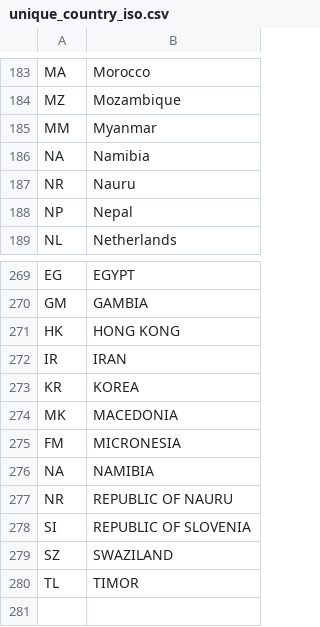
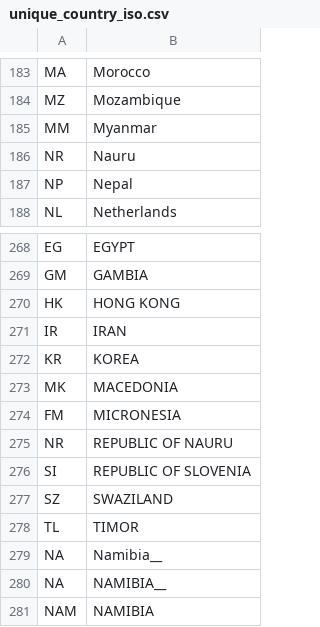
Before and after one commit to Matt-Brigida/IMF_World_Bank_Data, a CSV file: pulling_data/1_mentions_recs_with_isos/unique_country_iso.csv, drawn as a sheet; only a part is shown, gaps mark what is left out.

Commit message:
merged all LHS data with WB data

```diff
--- a/pulling_data/1_mentions_recs_with_isos/unique_country_iso.csv
+++ b/pulling_data/1_mentions_recs_with_isos/unique_country_iso.csv
@@ -185,3 +185,2 @@ MZ,Mozambique
 MM,Myanmar
-"NA",Namibia
 NR,Nauru
@@ -275,3 +274,2 @@ MK,MACEDONIA
 FM,MICRONESIA
-NA,NAMIBIA
 NR,REPUBLIC OF NAURU
@@ -280 +278,4 @@ SZ,SWAZILAND
 TL,TIMOR
+"NA",Namibia__
+NA,NAMIBIA__
+NAM,NAMIBIA
```
Also changed, not shown: 2 other files.
